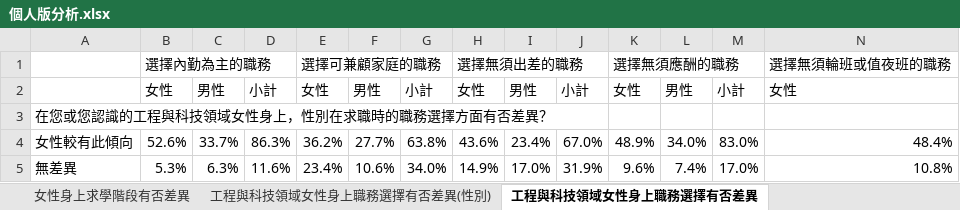
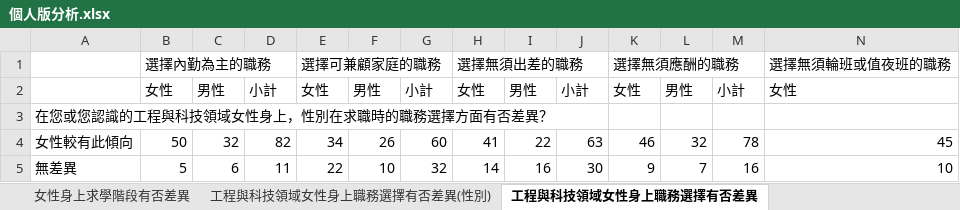
Before and after one commit to stu00608/PartTime_PythonAnalysis, an Excel workbook: personal/outputs/個人版分析.xlsx, sheet 工程與科技領域女性身上職務選擇有否差異, drawn as a sheet; only a part is shown; values as stored, in another font and other column widths than the file's, no cell formats; the diff covers the shown part only; the diff names each change by its address in the sheet, - before the commit and + after, or states it on an @@ line.

```diff
--- a/personal/outputs/個人版分析.xlsx (sheet 工程與科技領域女性身上職務選擇有否差異)
+++ b/personal/outputs/個人版分析.xlsx (sheet 工程與科技領域女性身上職務選擇有否差異)
-B4: 52.6%
+B4: 50
-C4: 33.7%
+C4: 32
-D4: 86.3%
+D4: 82
-E4: 36.2%
+E4: 34
-F4: 27.7%
+F4: 26
-G4: 63.8%
+G4: 60
-H4: 43.6%
+H4: 41
-I4: 23.4%
+I4: 22
-J4: 67.0%
+J4: 63
-K4: 48.9%
+K4: 46
-L4: 34.0%
+L4: 32
-M4: 83.0%
+M4: 78
-N4: 48.4%
+N4: 45
-B5: 5.3%
+B5: 5
-C5: 6.3%
+C5: 6
-D5: 11.6%
+D5: 11
-E5: 23.4%
+E5: 22
-F5: 10.6%
+F5: 10
-G5: 34.0%
+G5: 32
-H5: 14.9%
+H5: 14
-I5: 17.0%
+I5: 16
-J5: 31.9%
+J5: 30
-K5: 9.6%
+K5: 9
-L5: 7.4%
+L5: 7
-M5: 17.0%
+M5: 16
-N5: 10.8%
+N5: 10
```
Also changed, not shown: 1 added row, 1 removed row and 28 edited cells elsewhere in this sheet, sheet 最高學歷(比例), sheet 女性身上求學階段有否差異, sheet 哪些福利措施最有助於您留在工程與科技領域就業, sheet 預期的職涯發展需要哪些配合因素來達成, sheet 對於現任職務之五年後職涯發展的預期, sheet 總年資, 13 more sheets, other sheet tabs, cell formats, 1 other file.
